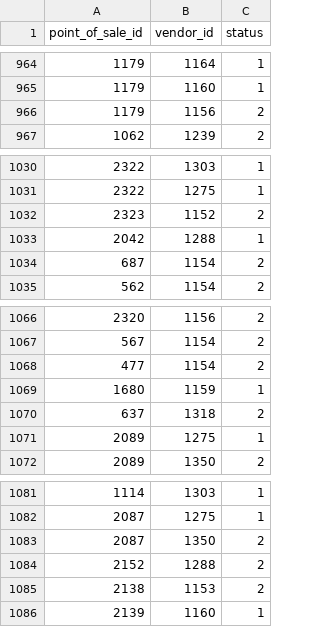
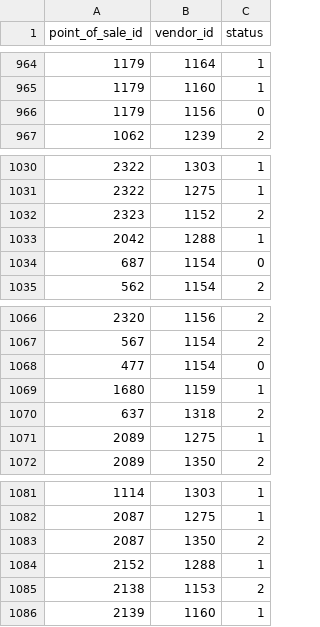
Before and after one commit to r2flows/vendors_oportunities, a CSV file: vendor_pos_relations.csv, drawn as a sheet; only a part is shown, gaps mark what is left out; the diff covers the shown part only.

```diff
--- a/vendor_pos_relations.csv
+++ b/vendor_pos_relations.csv
@@ -965,3 +965,3 @@ point_of_sale_id,vendor_id,status
 1179,1160,1
-1179,1156,2
+1179,1156,0
 1062,1239,2
@@ -1033,3 +1033,3 @@ point_of_sale_id,vendor_id,status
 2042,1288,1
-687,1154,2
+687,1154,0
 562,1154,2
@@ -1067,3 +1067,3 @@ point_of_sale_id,vendor_id,status
 567,1154,2
-477,1154,2
+477,1154,0
 1680,1159,1
@@ -1083,3 +1083,3 @@ point_of_sale_id,vendor_id,status
 2087,1350,2
-2152,1288,2
+2152,1288,1
 2138,1153,2
```
Also changed, not shown: 33 added rows and 1 edited cell elsewhere in this file, 4 other files.
